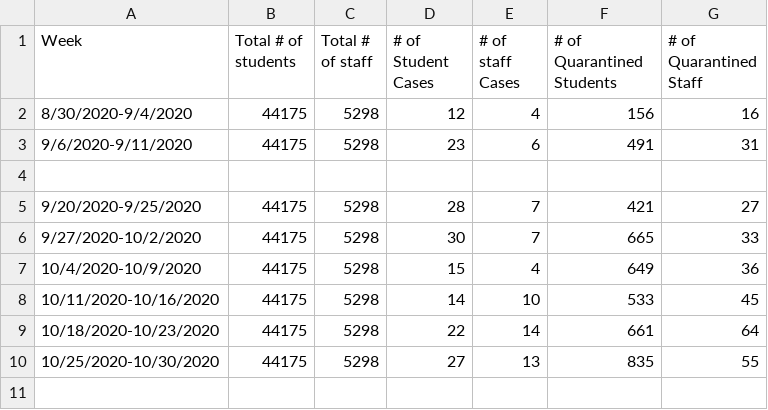
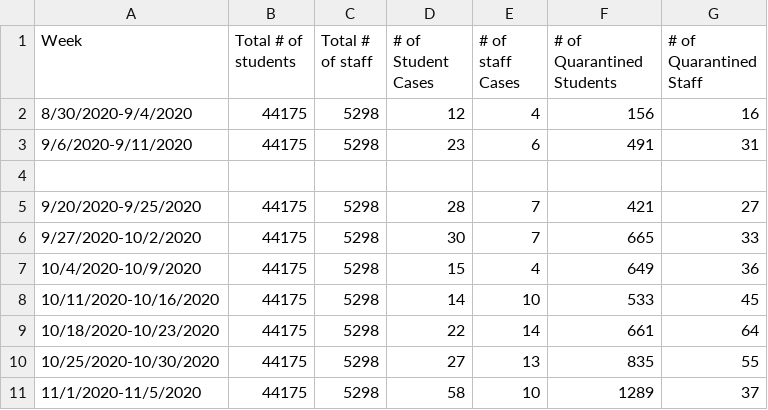
Before and after one commit to wildflower-42/SJCSD-Covid-19-Cases-Dataset, a CSV file: Covid-19_Cases_St._Johns_County.csv, drawn as a sheet; the diff names each change by its address in the sheet, - before the commit and + after, or states it on an @@ line.

Commit message:
Updated for week of 11/1/2020-11/5/2020

```diff
--- a/Covid-19_Cases_St._Johns_County.csv
+++ b/Covid-19_Cases_St._Johns_County.csv
+row 11: 11/1/2020-11/5/2020 | 44175 | 5298 | 58 | 10 | 1289 | 37
```
